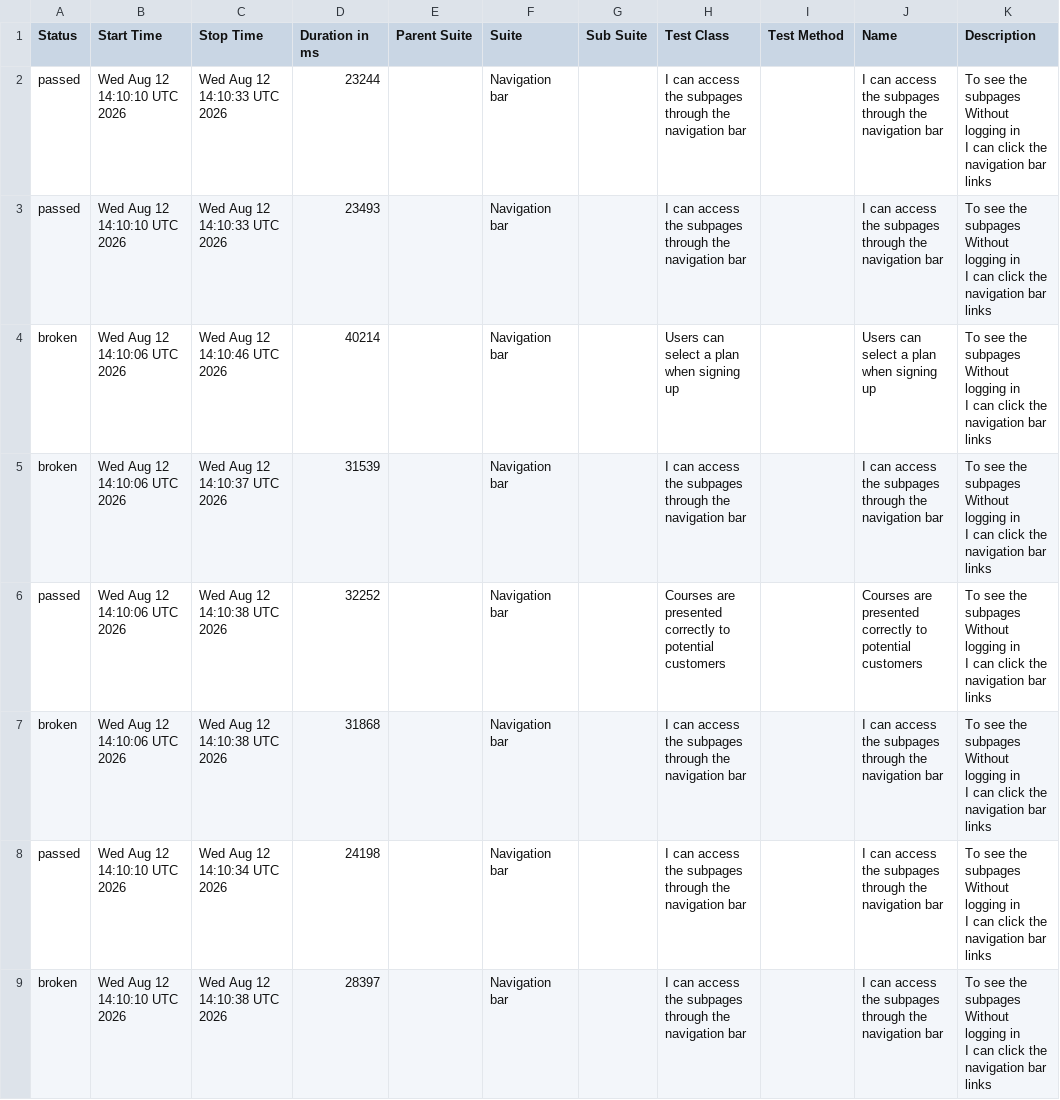
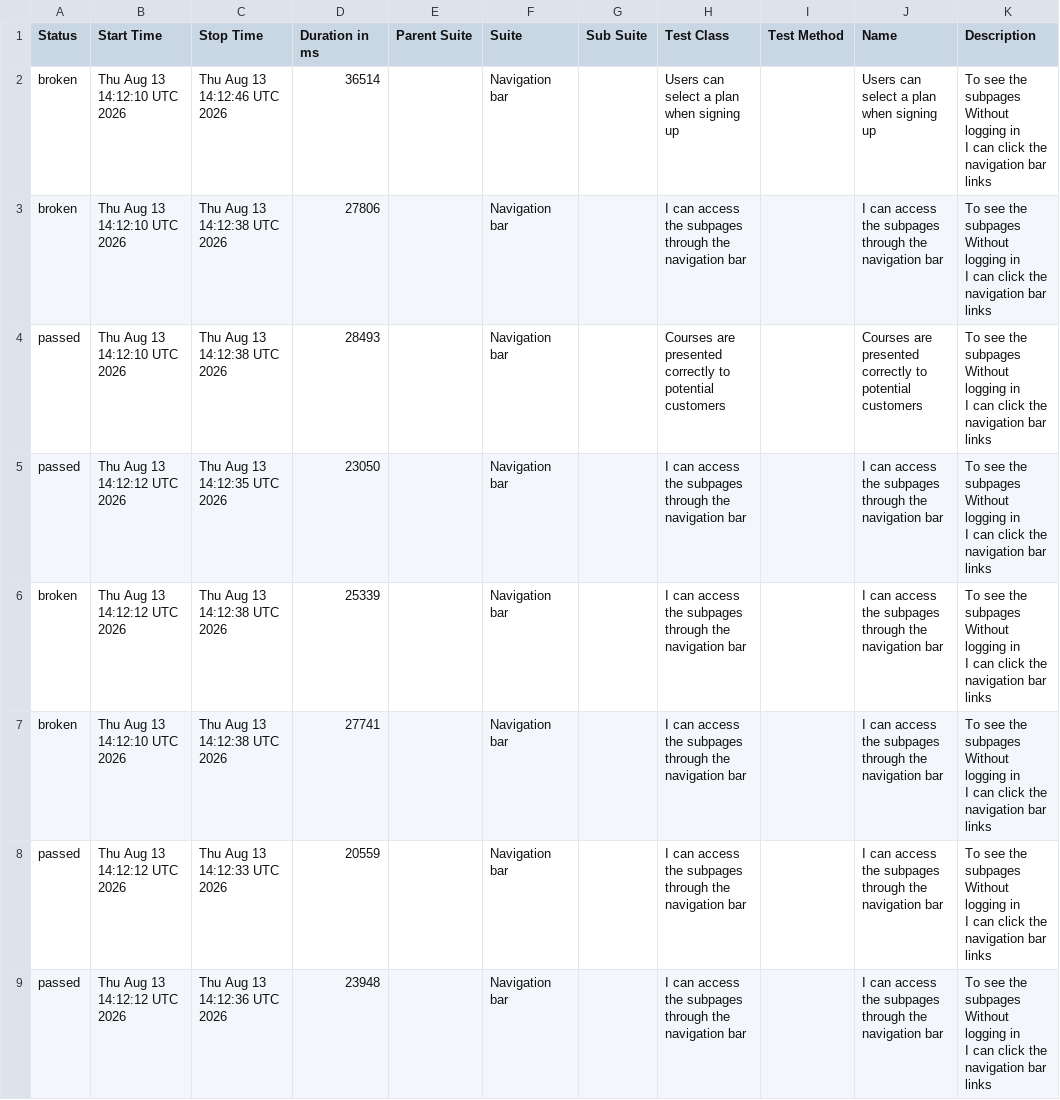
Before and after one commit to ingmarcela27/ci-reporting-building-block, a CSV file: allureReport/data/suites.csv, drawn as a sheet.

```diff
--- a/allureReport/data/suites.csv
+++ b/allureReport/data/suites.csv
@@ -1,25 +1,25 @@
 "Status","Start Time","Stop Time","Duration in ms","Parent Suite","Suite","Sub Suite","Test Class","Test Method","Name","Description"
-"passed","Wed Aug 12 14:10:10 UTC 2026","Wed Aug 12 14:10:33 UTC 2026","23244","","Navigation bar","","I can access the subpages through the navigation bar","","I can access the subpages through the navigation bar","  To see the subpages
-  Without logging in
-  I can click the navigation bar links"
-"passed","Wed Aug 12 14:10:10 UTC 2026","Wed Aug 12 14:10:33 UTC 2026","23493","","Navigation bar","","I can access the subpages through the navigation bar","","I can access the subpages through the navigation bar","  To see the subpages
-  Without logging in
-  I can click the navigation bar links"
-"broken","Wed Aug 12 14:10:06 UTC 2026","Wed Aug 12 14:10:46 UTC 2026","40214","","Navigation bar","","Users can select a plan when signing up","","Users can select a plan when signing up","  To see the subpages
-  Without logging in
-  I can click the navigation bar links"
-"broken","Wed Aug 12 14:10:06 UTC 2026","Wed Aug 12 14:10:37 UTC 2026","31539","","Navigation bar","","I can access the subpages through the navigation bar","","I can access the subpages through the navigation bar","  To see the subpages
-  Without logging in
-  I can click the navigation bar links"
-"passed","Wed Aug 12 14:10:06 UTC 2026","Wed Aug 12 14:10:38 UTC 2026","32252","","Navigation bar","","Courses are presented correctly to potential customers","","Courses are presented correctly to potential customers","  To see the subpages
-  Without logging in
-  I can click the navigation bar links"
-"broken","Wed Aug 12 14:10:06 UTC 2026","Wed Aug 12 14:10:38 UTC 2026","31868","","Navigation bar","","I can access the subpages through the navigation bar","","I can access the subpages through the navigation bar","  To see the subpages
-  Without logging in
-  I can click the navigation bar links"
-"passed","Wed Aug 12 14:10:10 UTC 2026","Wed Aug 12 14:10:34 UTC 2026","24198","","Navigation bar","","I can access the subpages through the navigation bar","","I can access the subpages through the navigation bar","  To see the subpages
-  Without logging in
-  I can click the navigation bar links"
-"broken","Wed Aug 12 14:10:10 UTC 2026","Wed Aug 12 14:10:38 UTC 2026","28397","","Navigation bar","","I can access the subpages through the navigation bar","","I can access the subpages through the navigation bar","  To see the subpages
-  Without logging in
-  I can click the navigation bar links"
+"broken","Thu Aug 13 14:12:10 UTC 2026","Thu Aug 13 14:12:46 UTC 2026","36514","","Navigation bar","","Users can select a plan when signing up","","Users can select a plan when signing up","  To see the subpages
+  Without logging in
+  I can click the navigation bar links"
+"broken","Thu Aug 13 14:12:10 UTC 2026","Thu Aug 13 14:12:38 UTC 2026","27806","","Navigation bar","","I can access the subpages through the navigation bar","","I can access the subpages through the navigation bar","  To see the subpages
+  Without logging in
+  I can click the navigation bar links"
+"passed","Thu Aug 13 14:12:10 UTC 2026","Thu Aug 13 14:12:38 UTC 2026","28493","","Navigation bar","","Courses are presented correctly to potential customers","","Courses are presented correctly to potential customers","  To see the subpages
+  Without logging in
+  I can click the navigation bar links"
+"passed","Thu Aug 13 14:12:12 UTC 2026","Thu Aug 13 14:12:35 UTC 2026","23050","","Navigation bar","","I can access the subpages through the navigation bar","","I can access the subpages through the navigation bar","  To see the subpages
+  Without logging in
+  I can click the navigation bar links"
+"broken","Thu Aug 13 14:12:12 UTC 2026","Thu Aug 13 14:12:38 UTC 2026","25339","","Navigation bar","","I can access the subpages through the navigation bar","","I can access the subpages through the navigation bar","  To see the subpages
+  Without logging in
+  I can click the navigation bar links"
+"broken","Thu Aug 13 14:12:10 UTC 2026","Thu Aug 13 14:12:38 UTC 2026","27741","","Navigation bar","","I can access the subpages through the navigation bar","","I can access the subpages through the navigation bar","  To see the subpages
+  Without logging in
+  I can click the navigation bar links"
+"passed","Thu Aug 13 14:12:12 UTC 2026","Thu Aug 13 14:12:33 UTC 2026","20559","","Navigation bar","","I can access the subpages through the navigation bar","","I can access the subpages through the navigation bar","  To see the subpages
+  Without logging in
+  I can click the navigation bar links"
+"passed","Thu Aug 13 14:12:12 UTC 2026","Thu Aug 13 14:12:36 UTC 2026","23948","","Navigation bar","","I can access the subpages through the navigation bar","","I can access the subpages through the navigation bar","  To see the subpages
+  Without logging in
+  I can click the navigation bar links"
```
Also changed, not shown: allureReport/data/behaviors.csv, 48 other files.
